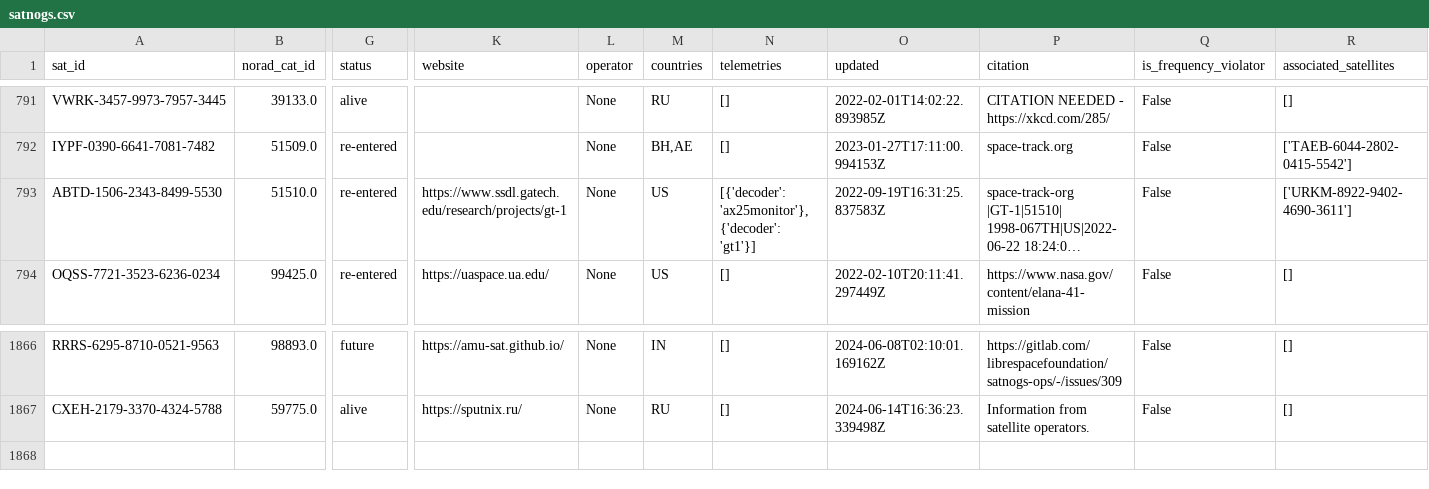
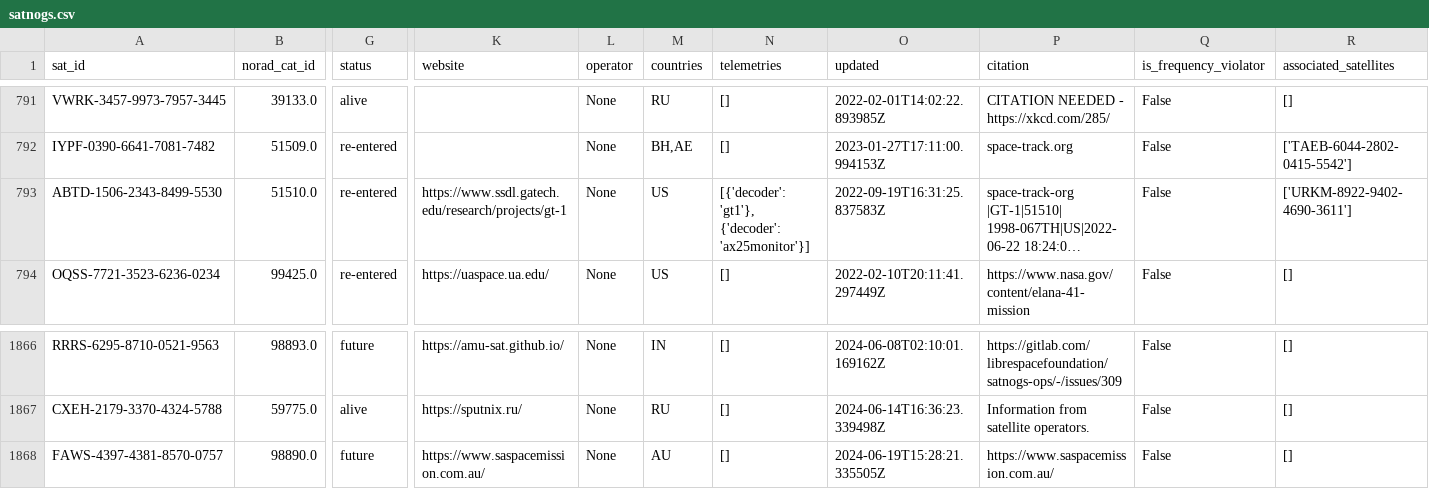
Before and after one commit to hyundotio/amateur-satellite-database, a CSV file: data/satnogs.csv, drawn as a sheet; only a part is shown, gaps mark what is left out; long unchanged cells end in …; rows hold the shown columns only; the diff names each change by its address in the sheet, - before the commit and + after, or states it on an @@ line.

```diff
--- a/data/satnogs.csv
+++ b/data/satnogs.csv
-N793 (telemetries): [{'decoder': 'ax25monitor'}, {'decoder': 'gt1'}]
+N793 (telemetries): [{'decoder': 'gt1'}, {'decoder': 'ax25monitor'}]
+row 1868: FAWS-4397-4381-8570-0757 | 98890.0 | future | https://www.saspacemission.com.au/ | None | AU | [] | 2024-06-19T15:28:21.335505Z | https://www.saspacemission.com.au/ | False | []
```
Also changed, not shown: 1 other file.
